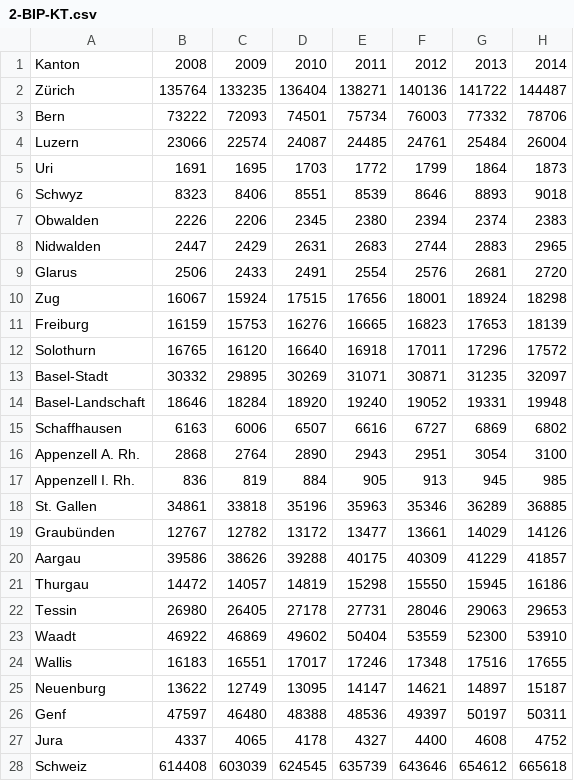
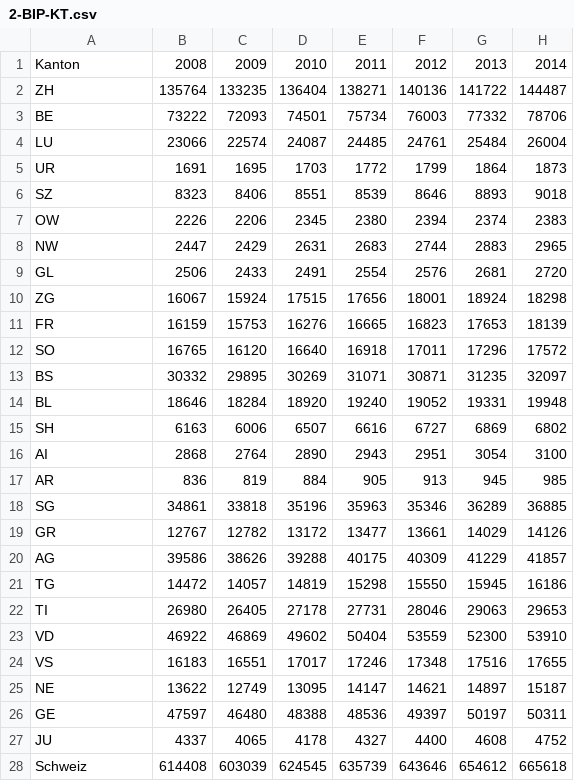
Before and after one commit to fischer-lukas/bina24_cifci_fischer, a CSV file: 3-BIP/CH_KT/2-BIP-KT.csv, drawn as a sheet; only a part is shown; the diff names each change by its address in the sheet, - before the commit and + after, or states it on an @@ line.

Commit message:
Update 2-BIP-KT.csv

```diff
--- a/3-BIP/CH_KT/2-BIP-KT.csv
+++ b/3-BIP/CH_KT/2-BIP-KT.csv
-A2: Zürich
+A2: ZH
-A3: Bern
+A3: BE
-A4: Luzern
+A4: LU
-A5: Uri
+A5: UR
-A6: Schwyz
+A6: SZ
-A7: Obwalden
+A7: OW
-A8: Nidwalden
+A8: NW
-A9: Glarus
+A9: GL
-A10: Zug
+A10: ZG
-A11: Freiburg
+A11: FR
-A12: Solothurn
+A12: SO
-A13: Basel-Stadt
+A13: BS
-A14: Basel-Landschaft
+A14: BL
-A15: Schaffhausen
+A15: SH
-A16: Appenzell A. Rh.
+A16: AI
-A17: Appenzell I. Rh.
+A17: AR
-A18: St. Gallen
+A18: SG
-A19: Graubünden
+A19: GR
-A20: Aargau
+A20: AG
-A21: Thurgau
+A21: TG
-A22: Tessin
+A22: TI
-A23: Waadt
+A23: VD
-A24: Wallis
+A24: VS
-A25: Neuenburg
+A25: NE
-A26: Genf
+A26: GE
-A27: Jura
+A27: JU
```
